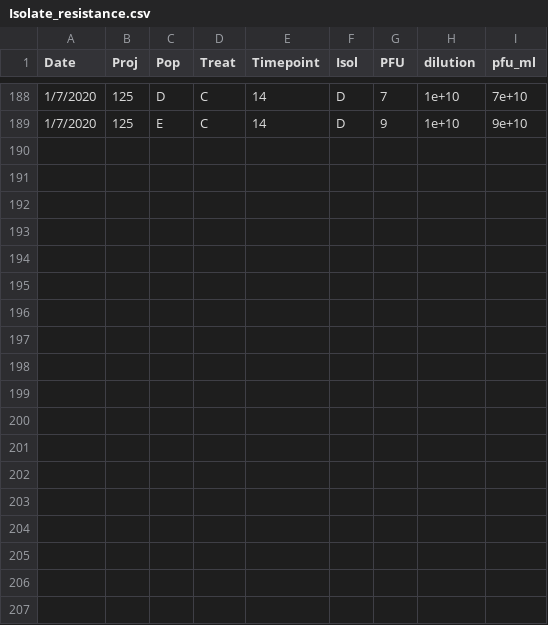
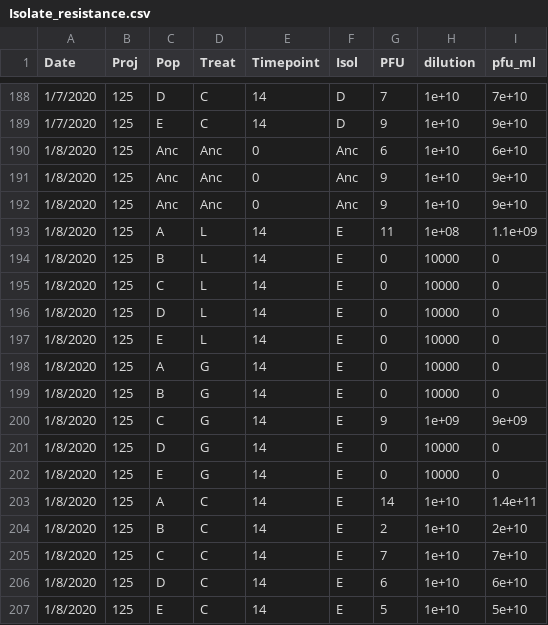
Before and after one commit to mikeblazanin/trav-phage, a CSV file: Clean_Data/Isolate_resistance.csv, drawn as a sheet; only a part is shown, gaps mark what is left out; the diff names each change by its address in the sheet, - before the commit and + after, or states it on an @@ line.

```diff
--- a/Clean_Data/Isolate_resistance.csv
+++ b/Clean_Data/Isolate_resistance.csv
+row 190: 1/8/2020 | 125 | Anc | Anc | 0 | Anc | 6 | 1e+10 | 6e+10
+row 191: 1/8/2020 | 125 | Anc | Anc | 0 | Anc | 9 | 1e+10 | 9e+10
+row 192: 1/8/2020 | 125 | Anc | Anc | 0 | Anc | 9 | 1e+10 | 9e+10
+row 193: 1/8/2020 | 125 | A | L | 14 | E | 11 | 1e+08 | 1.1e+09
+row 194: 1/8/2020 | 125 | B | L | 14 | E | 0 | 10000 | 0
+row 195: 1/8/2020 | 125 | C | L | 14 | E | 0 | 10000 | 0
+row 196: 1/8/2020 | 125 | D | L | 14 | E | 0 | 10000 | 0
+row 197: 1/8/2020 | 125 | E | L | 14 | E | 0 | 10000 | 0
+row 198: 1/8/2020 | 125 | A | G | 14 | E | 0 | 10000 | 0
+row 199: 1/8/2020 | 125 | B | G | 14 | E | 0 | 10000 | 0
+row 200: 1/8/2020 | 125 | C | G | 14 | E | 9 | 1e+09 | 9e+09
+row 201: 1/8/2020 | 125 | D | G | 14 | E | 0 | 10000 | 0
+row 202: 1/8/2020 | 125 | E | G | 14 | E | 0 | 10000 | 0
+row 203: 1/8/2020 | 125 | A | C | 14 | E | 14 | 1e+10 | 1.4e+11
+row 204: 1/8/2020 | 125 | B | C | 14 | E | 2 | 1e+10 | 2e+10
+row 205: 1/8/2020 | 125 | C | C | 14 | E | 7 | 1e+10 | 7e+10
+row 206: 1/8/2020 | 125 | D | C | 14 | E | 6 | 1e+10 | 6e+10
+row 207: 1/8/2020 | 125 | E | C | 14 | E | 5 | 1e+10 | 5e+10
```
Also changed, not shown: Raw_Data/130_new_resis_assays.csv.
